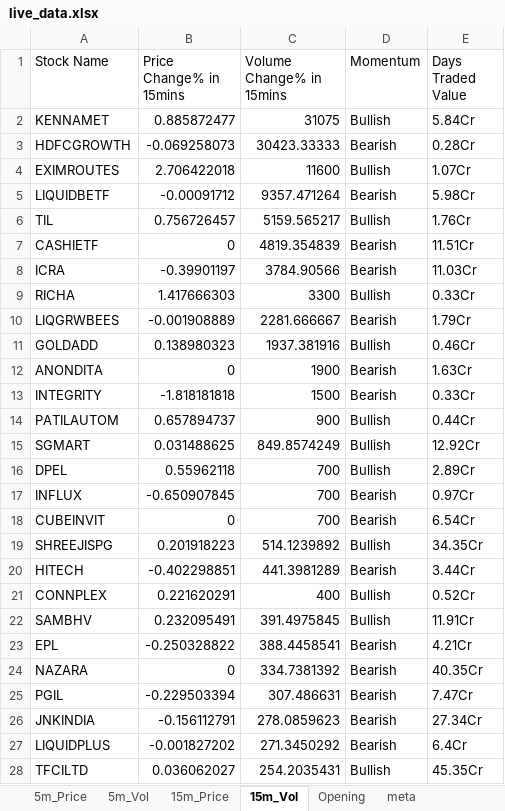
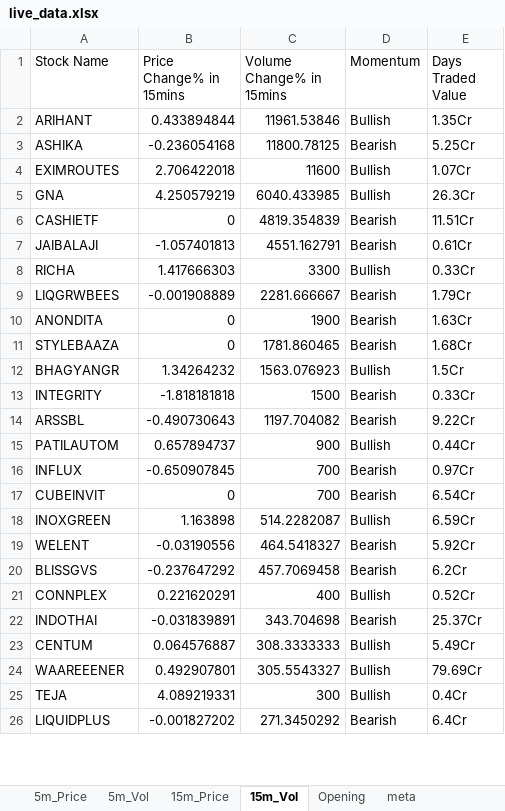
Before and after one commit to srbsharma92/priceAction2, an Excel workbook: data/live_data.xlsx, sheet 15m_Vol, drawn as a sheet; only a part is shown; values as stored, in another font and other column widths than the file's, no borders; removed rows and columns are numbered as before the commit, all else as after; the diff covers the shown part only; the diff names each change by its address in the sheet, - before the commit and + after, or states it on an @@ line.

```diff
--- a/data/live_data.xlsx (sheet 15m_Vol)
+++ b/data/live_data.xlsx (sheet 15m_Vol)
-row 2: KENNAMET | 0.885872477 | 31075 | Bullish | 5.84Cr
-row 3: HDFCGROWTH | -0.069258073 | 30423.33333 | Bearish | 0.28Cr
+row 2: ARIHANT | 0.433894844 | 11961.53846 | Bullish | 1.35Cr
+row 3: ASHIKA | -0.236054168 | 11800.78125 | Bearish | 5.25Cr
-row 5: LIQUIDBETF | -0.00091712 | 9357.471264 | Bearish | 5.98Cr
-row 6: TIL | 0.756726457 | 5159.565217 | Bullish | 1.76Cr
+row 5: GNA | 4.250579219 | 6040.433985 | Bullish | 26.3Cr
-row 8: ICRA | -0.39901197 | 3784.90566 | Bearish | 11.03Cr
+row 7: JAIBALAJI | -1.057401813 | 4551.162791 | Bearish | 0.61Cr
-row 11: GOLDADD | 0.138980323 | 1937.381916 | Bullish | 0.46Cr
+row 11: STYLEBAAZA | 0 | 1781.860465 | Bearish | 1.68Cr
+row 12: BHAGYANGR | 1.34264232 | 1563.076923 | Bullish | 1.5Cr
+row 14: ARSSBL | -0.490730643 | 1197.704082 | Bearish | 9.22Cr
-row 15: SGMART | 0.031488625 | 849.8574249 | Bullish | 12.92Cr
-row 16: DPEL | 0.55962118 | 700 | Bullish | 2.89Cr
-row 19: SHREEJISPG | 0.201918223 | 514.1239892 | Bullish | 34.35Cr
-row 20: HITECH | -0.402298851 | 441.3981289 | Bearish | 3.44Cr
+row 18: INOXGREEN | 1.163898 | 514.2282087 | Bullish | 6.59Cr
+row 19: WELENT | -0.03190556 | 464.5418327 | Bearish | 5.92Cr
+row 20: BLISSGVS | -0.237647292 | 457.7069458 | Bearish | 6.2Cr
-row 22: SAMBHV | 0.232095491 | 391.4975845 | Bullish | 11.91Cr
-row 23: EPL | -0.250328822 | 388.4458541 | Bearish | 4.21Cr
-row 24: NAZARA | 0 | 334.7381392 | Bearish | 40.35Cr
-row 25: PGIL | -0.229503394 | 307.486631 | Bearish | 7.47Cr
-row 26: JNKINDIA | -0.156112791 | 278.0859623 | Bearish | 27.34Cr
+row 22: INDOTHAI | -0.031839891 | 343.704698 | Bearish | 25.37Cr
+row 23: CENTUM | 0.064576887 | 308.3333333 | Bullish | 5.49Cr
+row 24: WAAREEENER | 0.492907801 | 305.5543327 | Bullish | 79.69Cr
+row 25: TEJA | 4.089219331 | 300 | Bullish | 0.4Cr
-row 28: TFCILTD | 0.036062027 | 254.2035431 | Bullish | 45.35Cr
```
Also changed, not shown: 2 added rows and 1 removed row elsewhere in this sheet, sheet 5m_Vol, sheet 15m_Price, sheet 5m_Price, sheet Opening, sheet meta.
